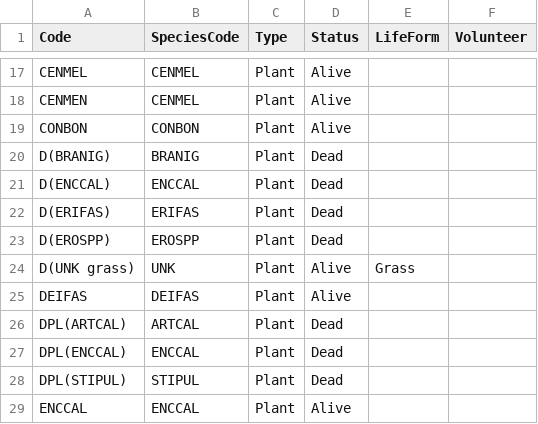
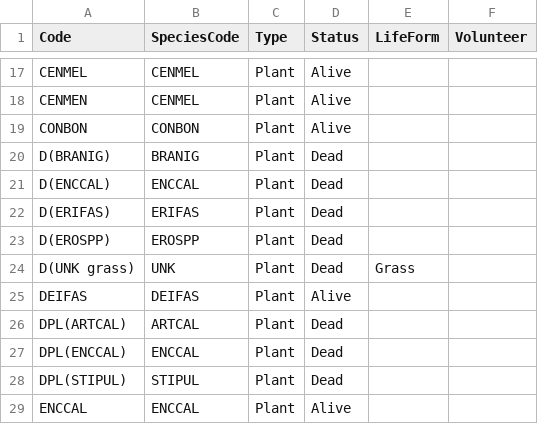
Before and after one commit to g2keating/MCRS_AdvQuant_W23, a CSV file: DNCodes.csv, drawn as a sheet; only a part is shown, gaps mark what is left out; the diff covers the shown part only.

```diff
--- a/DNCodes.csv
+++ b/DNCodes.csv
@@ -23,3 +23,3 @@ D(ERIFAS),ERIFAS,Plant,Dead,,
 D(EROSPP),EROSPP,Plant,Dead,,
-D(UNK grass),UNK,Plant,Alive,Grass,
+D(UNK grass),UNK,Plant,Dead,Grass,
 DEIFAS,DEIFAS,Plant,Alive,,
```
Also changed, not shown: 29 added rows elsewhere in this file, 1 other file.
